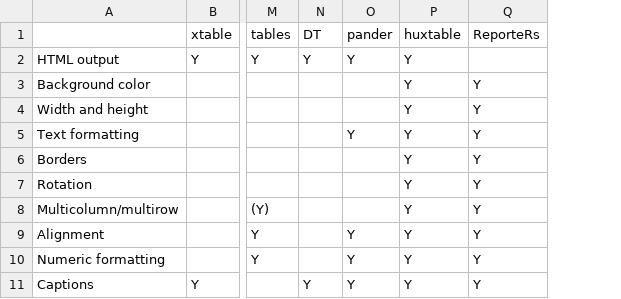
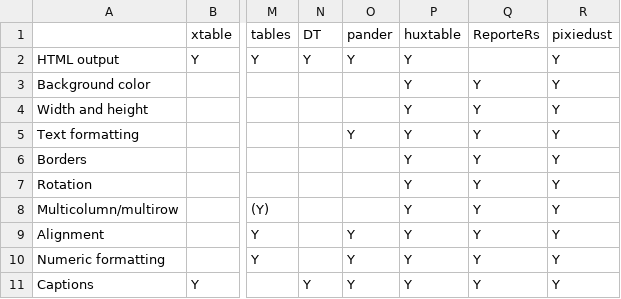
Before and after one commit to hughjonesd/huxtable, a CSV file: vignettes/comparison.csv, drawn as a sheet; only a part is shown, gaps mark what is left out; the diff names each change by its address in the sheet, - before the commit and + after, or states it on an @@ line.

Commit message:
add pixiedust to comparisons

```diff
--- a/vignettes/comparison.csv
+++ b/vignettes/comparison.csv
+column R, rows 1-11: pixiedust | Y | Y | Y | Y | Y | Y | Y | Y | Y | Y
```
